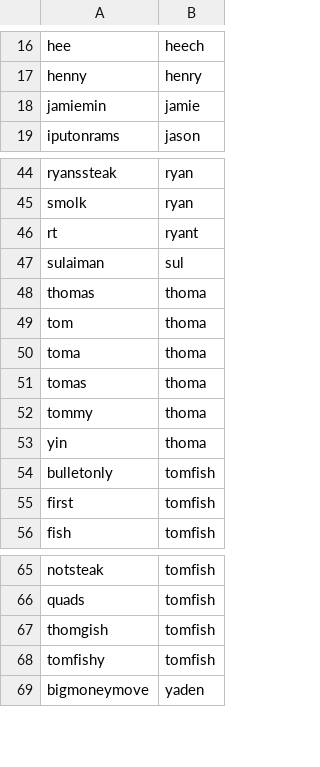
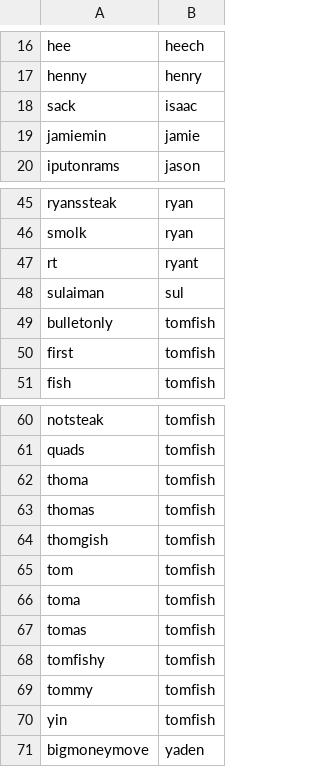
Before and after one commit to Crempa12/Poker_Ledger_Reader, a CSV file: Saved_Data/merge_rules.csv, drawn as a sheet; only a part is shown, gaps mark what is left out; removed rows and columns are numbered as before the commit, all else as after; the diff names each change by its address in the sheet, - before the commit and + after, or states it on an @@ line.

```diff
--- a/Saved_Data/merge_rules.csv
+++ b/Saved_Data/merge_rules.csv
+row 18: sack | isaac
-row 48: thomas | thoma
-row 49: tom | thoma
-row 50: toma | thoma
-row 51: tomas | thoma
-row 52: tommy | thoma
-row 53: yin | thoma
+row 62: thoma | tomfish
+row 63: thomas | tomfish
+row 65: tom | tomfish
+row 66: toma | tomfish
+row 67: tomas | tomfish
+row 69: tommy | tomfish
+row 70: yin | tomfish
```
Also changed, not shown: 16 other files.
